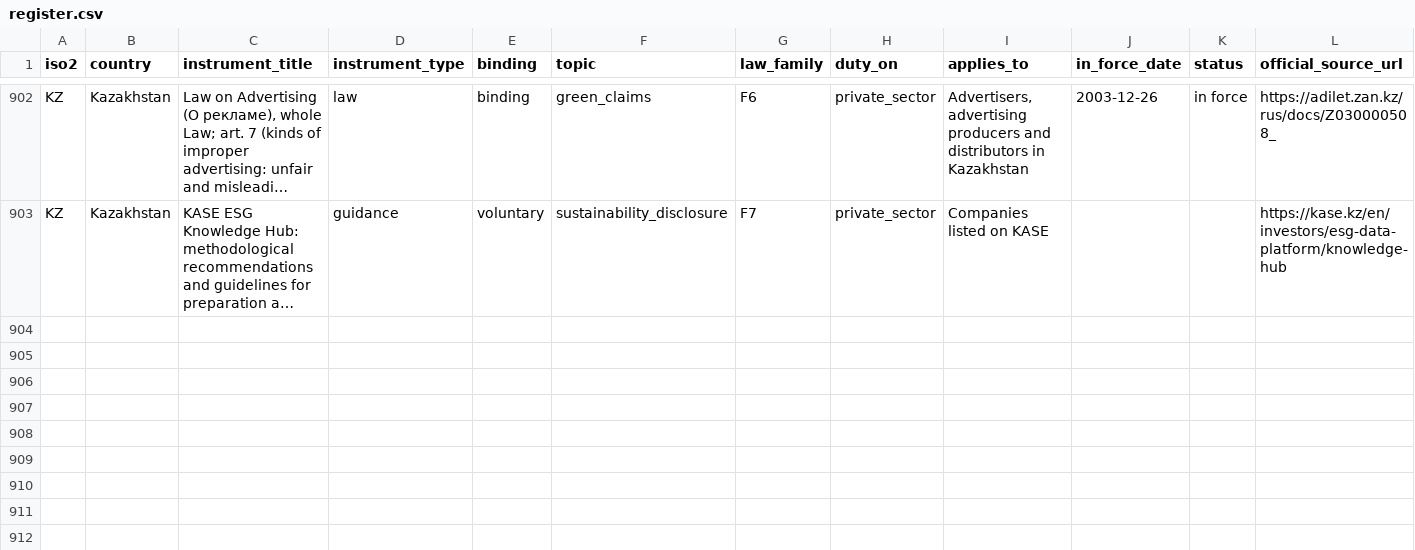
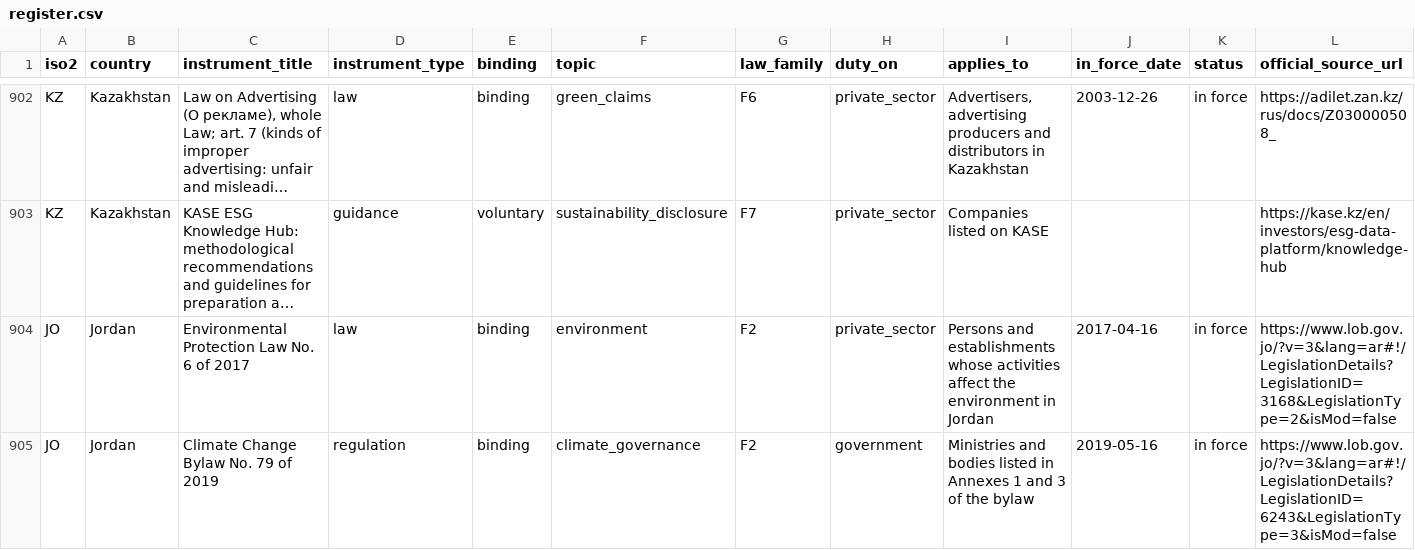
Before and after one commit to GoCarbonTracker-Hq/global-esg-law, a CSV file: register/register.csv, drawn as a sheet; only a part is shown, gaps mark what is left out; long unchanged cells end in …; rows hold the shown columns only; the diff covers the shown part only; the diff names each change by its address in the sheet, - before the commit and + after, or states it on an @@ line.

```diff
--- a/register/register.csv
+++ b/register/register.csv
+row 904: JO | Jordan | Environmental Protection Law No. 6 of 2017 | law | binding | environment | F2 | private_sector | Persons and establishments whose activities affect the environment in Jordan | 2017-04-16 | in force | https://www.lob.gov.jo/?v=3&lang=ar#!/LegislationDetails?LegislationID=3168&LegislationType=2&isMod=false
+row 905: JO | Jordan | Climate Change Bylaw No. 79 of 2019 | regulation | binding | climate_governance | F2 | government | Ministries and bodies listed in Annexes 1 and 3 of the bylaw | 2019-05-16 | in force | https://www.lob.gov.jo/?v=3&lang=ar#!/LegislationDetails?LegislationID=6243&LegislationType=3&isMod=false
```
Also changed, not shown: 1 added row and 12 edited cells elsewhere in this file, 9 other files.
